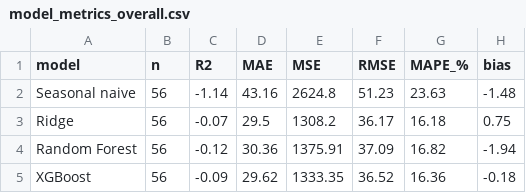
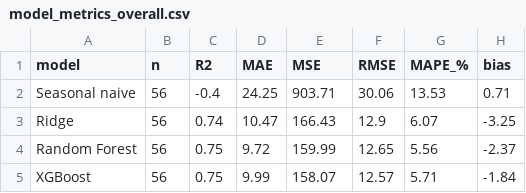
Before and after one commit to priyagarnet20-ops/weather-food-orders, a CSV file: results/model_metrics_overall.csv, drawn as a sheet.

```diff
--- a/results/model_metrics_overall.csv
+++ b/results/model_metrics_overall.csv
@@ -1,5 +1,5 @@
 model,n,R2,MAE,MSE,RMSE,MAPE_%,bias
-Seasonal naive,56,-1.14,43.16,2624.8,51.23,23.63,-1.48
-Ridge,56,-0.07,29.5,1308.2,36.17,16.18,0.75
-Random Forest,56,-0.12,30.36,1375.91,37.09,16.82,-1.94
-XGBoost,56,-0.09,29.62,1333.35,36.52,16.36,-0.18
+Seasonal naive,56,-0.4,24.25,903.71,30.06,13.53,0.71
+Ridge,56,0.74,10.47,166.43,12.9,6.07,-3.25
+Random Forest,56,0.75,9.72,159.99,12.65,5.56,-2.37
+XGBoost,56,0.75,9.99,158.07,12.57,5.71,-1.84
```
Also changed, not shown: data/processed/daily_features.csv, data/raw/daily_orders.csv, 35 other files.
